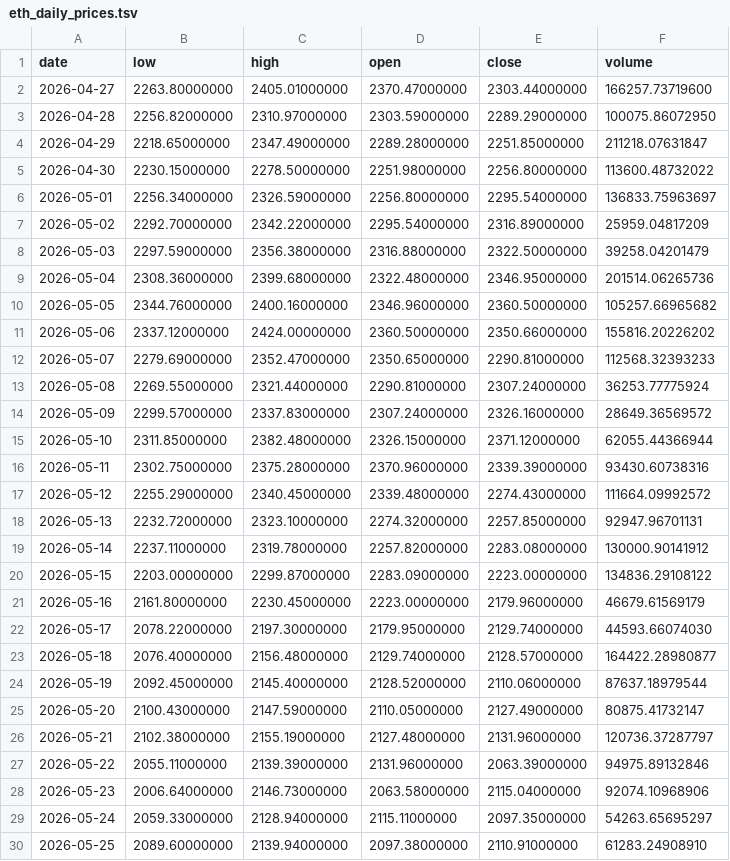
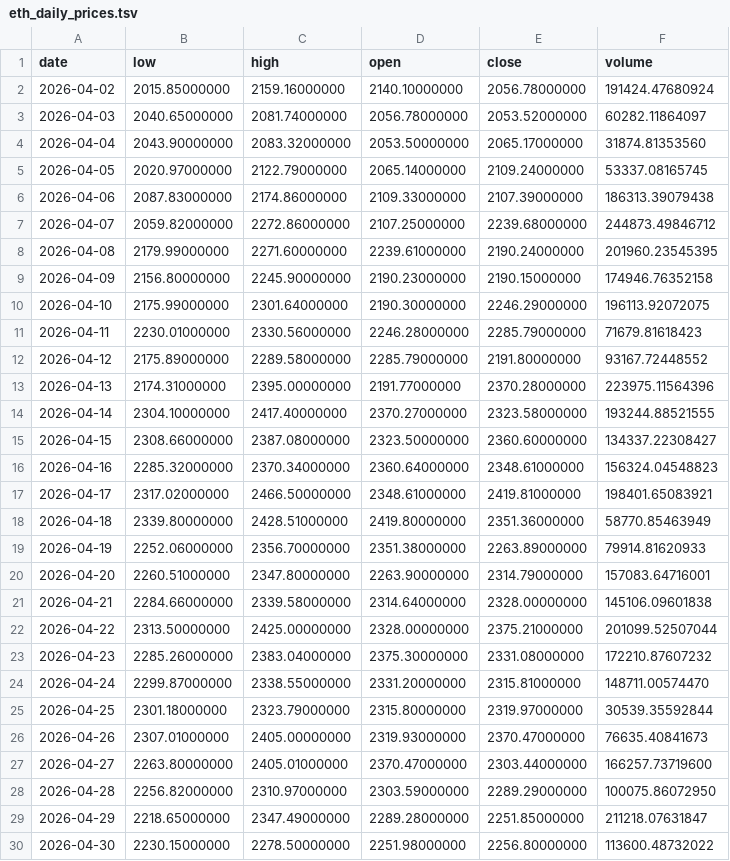
Before and after one commit to dank1/personalProject, a TSV file: prices/eth_daily_prices.tsv, drawn as a sheet; only a part is shown; the shorter side is filled out with more unchanged rows; the diff covers the shown part only; the diff names each change by its address in the sheet, - before the commit and + after, or states it on an @@ line.

```diff
--- a/prices/eth_daily_prices.tsv
+++ b/prices/eth_daily_prices.tsv
+row 2: 2026-04-02 | 2015.85000000 | 2159.16000000 | 2140.10000000 | 2056.78000000 | 191424.47680924
+row 3: 2026-04-03 | 2040.65000000 | 2081.74000000 | 2056.78000000 | 2053.52000000 | 60282.11864097
+row 4: 2026-04-04 | 2043.90000000 | 2083.32000000 | 2053.50000000 | 2065.17000000 | 31874.81353560
+row 5: 2026-04-05 | 2020.97000000 | 2122.79000000 | 2065.14000000 | 2109.24000000 | 53337.08165745
+row 6: 2026-04-06 | 2087.83000000 | 2174.86000000 | 2109.33000000 | 2107.39000000 | 186313.39079438
+row 7: 2026-04-07 | 2059.82000000 | 2272.86000000 | 2107.25000000 | 2239.68000000 | 244873.49846712
+row 8: 2026-04-08 | 2179.99000000 | 2271.60000000 | 2239.61000000 | 2190.24000000 | 201960.23545395
+row 9: 2026-04-09 | 2156.80000000 | 2245.90000000 | 2190.23000000 | 2190.15000000 | 174946.76352158
+row 10: 2026-04-10 | 2175.99000000 | 2301.64000000 | 2190.30000000 | 2246.29000000 | 196113.92072075
+row 11: 2026-04-11 | 2230.01000000 | 2330.56000000 | 2246.28000000 | 2285.79000000 | 71679.81618423
+row 12: 2026-04-12 | 2175.89000000 | 2289.58000000 | 2285.79000000 | 2191.80000000 | 93167.72448552
+row 13: 2026-04-13 | 2174.31000000 | 2395.00000000 | 2191.77000000 | 2370.28000000 | 223975.11564396
+row 14: 2026-04-14 | 2304.10000000 | 2417.40000000 | 2370.27000000 | 2323.58000000 | 193244.88521555
+row 15: 2026-04-15 | 2308.66000000 | 2387.08000000 | 2323.50000000 | 2360.60000000 | 134337.22308427
+row 16: 2026-04-16 | 2285.32000000 | 2370.34000000 | 2360.64000000 | 2348.61000000 | 156324.04548823
+row 17: 2026-04-17 | 2317.02000000 | 2466.50000000 | 2348.61000000 | 2419.81000000 | 198401.65083921
+row 18: 2026-04-18 | 2339.80000000 | 2428.51000000 | 2419.80000000 | 2351.36000000 | 58770.85463949
+row 19: 2026-04-19 | 2252.06000000 | 2356.70000000 | 2351.38000000 | 2263.89000000 | 79914.81620933
+row 20: 2026-04-20 | 2260.51000000 | 2347.80000000 | 2263.90000000 | 2314.79000000 | 157083.64716001
+row 21: 2026-04-21 | 2284.66000000 | 2339.58000000 | 2314.64000000 | 2328.00000000 | 145106.09601838
+row 22: 2026-04-22 | 2313.50000000 | 2425.00000000 | 2328.00000000 | 2375.21000000 | 201099.52507044
+row 23: 2026-04-23 | 2285.26000000 | 2383.04000000 | 2375.30000000 | 2331.08000000 | 172210.87607232
+row 24: 2026-04-24 | 2299.87000000 | 2338.55000000 | 2331.20000000 | 2315.81000000 | 148711.00574470
+row 25: 2026-04-25 | 2301.18000000 | 2323.79000000 | 2315.80000000 | 2319.97000000 | 30539.35592844
+row 26: 2026-04-26 | 2307.01000000 | 2405.00000000 | 2319.93000000 | 2370.47000000 | 76635.40841673
```
Also changed, not shown: 5 added rows and 2 edited cells elsewhere in this file, prices/bnb_daily_prices.tsv, prices/btc_daily_prices.tsv, 3 other files.
